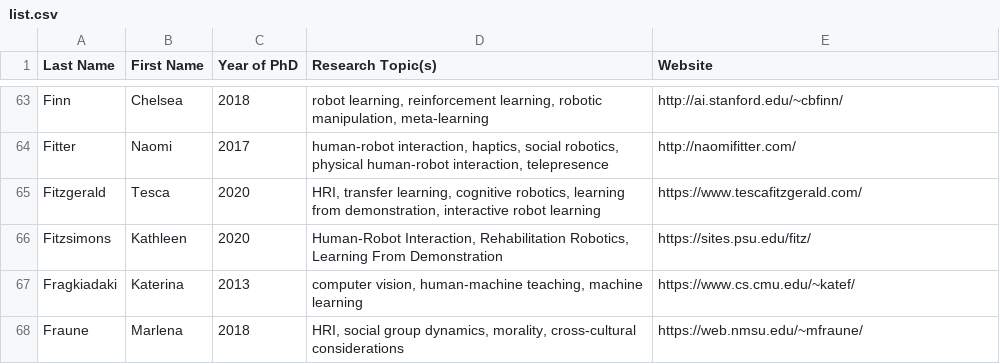
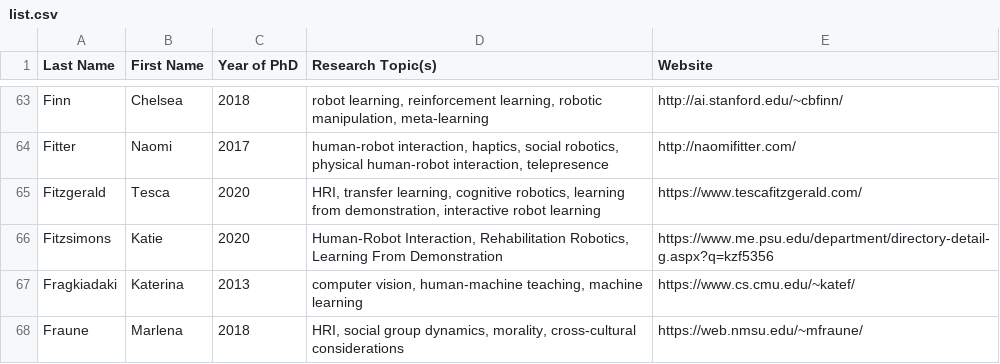
Before and after one commit to us-women-in-robotics-research/us-women-in-robotics-research.github.io, a CSV file: list.csv, drawn as a sheet; only a part is shown, gaps mark what is left out.

Commit message:
Updated Katie Fitzsimons's Website

```diff
--- a/list.csv
+++ b/list.csv
@@ -65,3 +65,3 @@ Fitter,Naomi,2017,"human-robot interaction, haptics, social robotics, physical h
 Fitzgerald,Tesca,2020,"HRI, transfer learning, cognitive robotics, learning from demonstration, interactive robot learning",https://www.tescafitzgerald.com/
-Fitzsimons,Kathleen,2020,"Human-Robot Interaction, Rehabilitation Robotics, Learning From Demonstration",https://sites.psu.edu/fitz/
+Fitzsimons,Katie,2020,"Human-Robot Interaction, Rehabilitation Robotics, Learning From Demonstration",https://www.me.psu.edu/department/directory-detail-g.aspx?q=kzf5356
 Fragkiadaki,Katerina,2013,"computer vision, human-machine teaching, machine learning",https://www.cs.cmu.edu/~katef/
```
